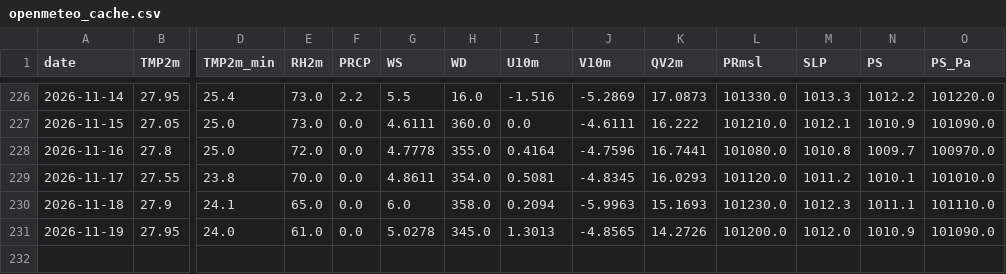
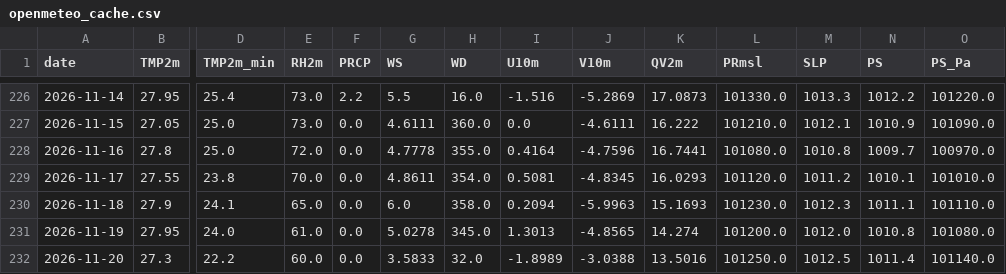
Before and after one commit to souravk03/HQNN-live-multicity, a CSV file: hqnn live pk/data/chennai/openmeteo_cache.csv, drawn as a sheet; only a part is shown, gaps mark what is left out; rows hold the shown columns only; the diff names each change by its address in the sheet, - before the commit and + after, or states it on an @@ line.

Commit message:
Daily HQNN live cycle — 2026-11-20T20:58:55

```diff
--- a/hqnn live pk/data/chennai/openmeteo_cache.csv
+++ b/hqnn live pk/data/chennai/openmeteo_cache.csv
-K231 (QV2m): 14.2726
+K231 (QV2m): 14.274
-N231 (PS): 1010.9
+N231 (PS): 1010.8
-O231 (PS_Pa): 101090.0
+O231 (PS_Pa): 101080.0
+row 232: 2026-11-20 | 27.3 | 22.2 | 60.0 | 0.0 | 3.5833 | 32.0 | -1.8989 | -3.0388 | 13.5016 | 101250.0 | 1012.5 | 1011.4 | 101140.0
```
Also changed, not shown: hqnn live pk/data/delhi/openmeteo_cache.csv, hqnn live pk/data/mumbai/openmeteo_cache.csv, 51 other files.
